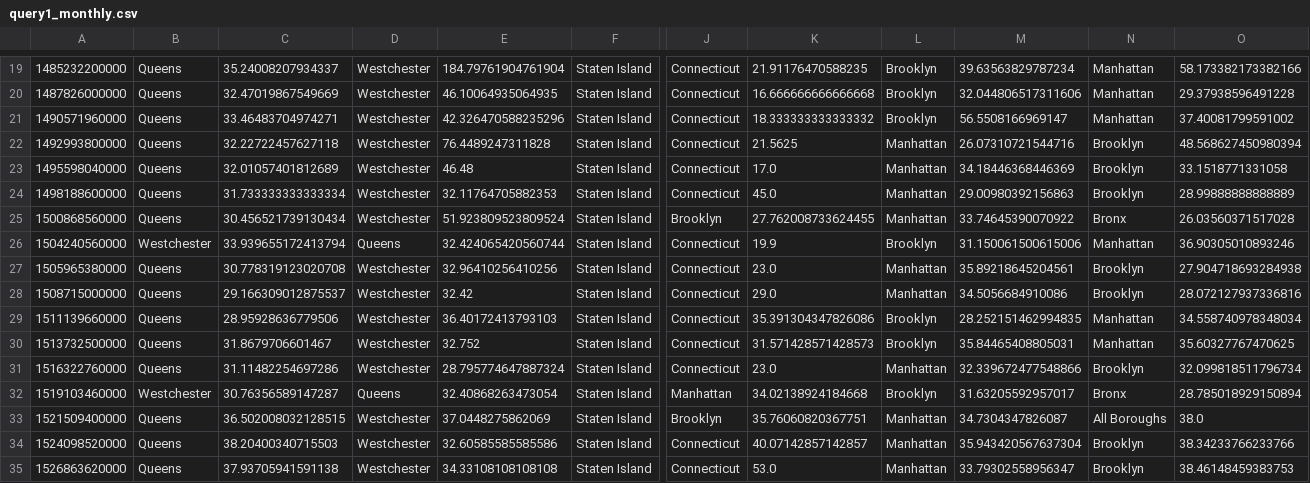
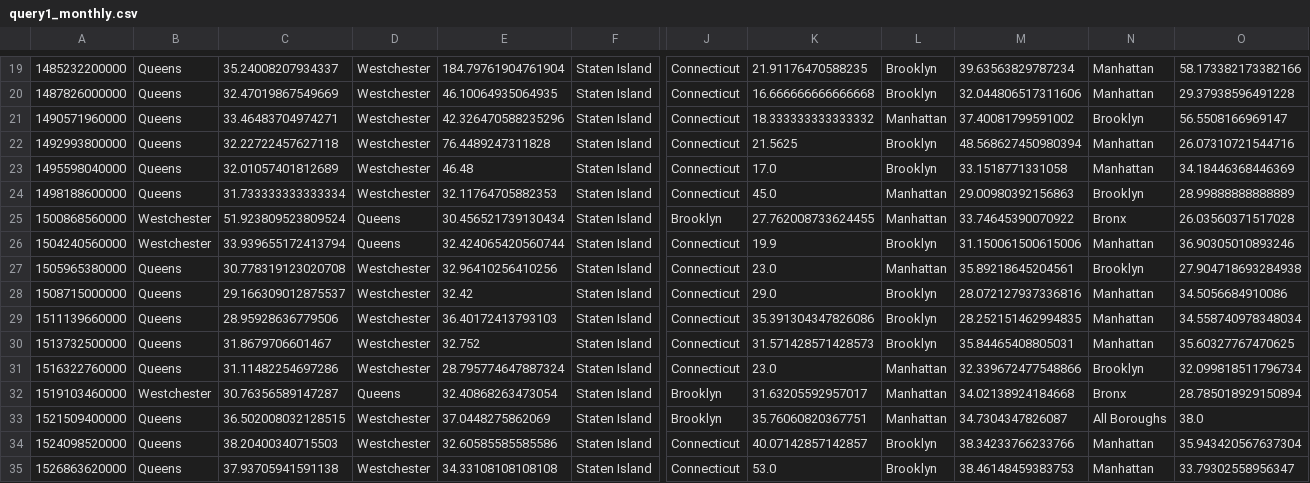
Before and after one commit to fmarino-412/SABD_project2_BallettiMarino, a CSV file: Results/query1_monthly.csv, drawn as a sheet; only a part is shown, gaps mark what is left out; the diff covers the shown part only; the diff names each change by its address in the sheet, - before the commit and + after, or states it on an @@ line.

```diff
--- a/Results/query1_monthly.csv
+++ b/Results/query1_monthly.csv
-L21: Brooklyn
+L21: Manhattan
-M21: 56.5508166969147
+M21: 37.40081799591002
-N21: Manhattan
+N21: Brooklyn
-O21: 37.40081799591002
+O21: 56.5508166969147
-L22:L23: Manhattan
+L22:L23: Brooklyn
-M22: 26.07310721544716
+M22: 48.568627450980394
-N22:N23: Brooklyn
+N22:N23: Manhattan
-O22: 48.568627450980394
+O22: 26.07310721544716
-M23: 34.18446368446369
+M23: 33.1518771331058
-O23: 33.1518771331058
+O23: 34.18446368446369
-B25: Queens
+B25: Westchester
-C25: 30.456521739130434
+C25: 51.923809523809524
-D25: Westchester
+D25: Queens
-E25: 51.923809523809524
+E25: 30.456521739130434
-L28: Manhattan
+L28: Brooklyn
-M28: 34.5056684910086
+M28: 28.072127937336816
-N28: Brooklyn
+N28: Manhattan
-O28: 28.072127937336816
+O28: 34.5056684910086
-J32: Manhattan
+J32: Brooklyn
-K32: 34.02138924184668
+K32: 31.63205592957017
-L32: Brooklyn
+L32: Manhattan
-M32: 31.63205592957017
+M32: 34.02138924184668
-L34:L35: Manhattan
+L34:L35: Brooklyn
-M34: 35.943420567637304
+M34: 38.34233766233766
-N34:N35: Brooklyn
+N34:N35: Manhattan
-O34: 38.34233766233766
+O34: 35.943420567637304
-M35: 33.79302558956347
+M35: 38.46148459383753
-O35: 38.46148459383753
+O35: 33.79302558956347
```
Also changed, not shown: 88 edited cells elsewhere in this file, Results/query1_daily.csv, Results/query1_weekly.csv, 11 other files.
